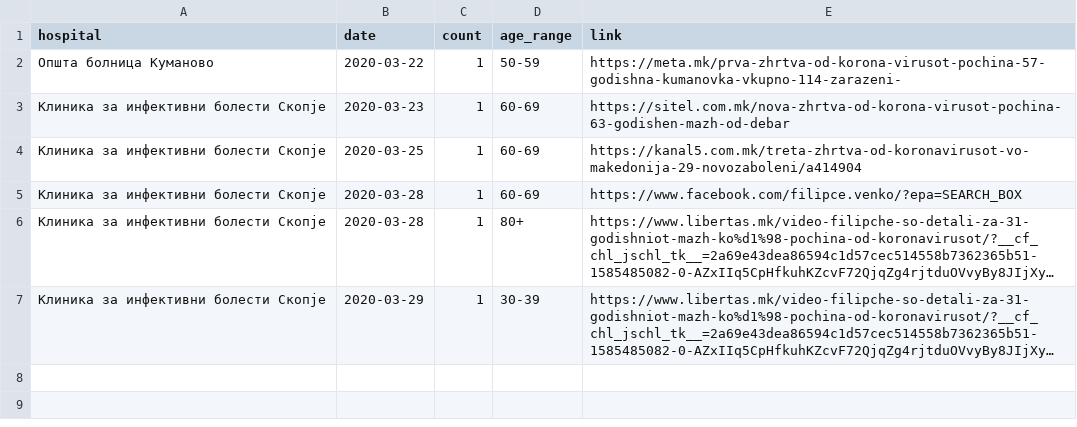
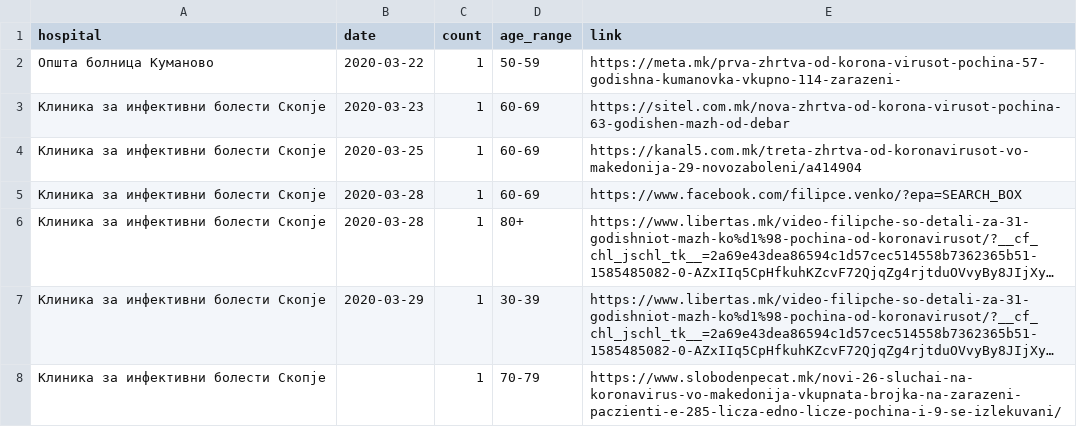
Before and after one commit to klupp/opendata, a CSV file: mk/covid19/datasets/dead_by_hospital.csv, drawn as a sheet; long unchanged cells end in …; the diff names each change by its address in the sheet, - before the commit and + after, or states it on an @@ line.

```diff
--- a/mk/covid19/datasets/dead_by_hospital.csv
+++ b/mk/covid19/datasets/dead_by_hospital.csv
+row 8: Клиника за инфективни болести Скопје |  | 1 | 70-79 | https://www.slobodenpecat.mk/novi-26-sluchai-na-koronavirus-vo-makedonija-vkupnata-brojka-na-zarazeni-paczienti-e-285-licza-edno-licze-pochina-i-9-se-izlekuvani/
```
Also changed, not shown: mk/covid19/datasets/recovered_by_hospital.csv, mk/covid19/datasets/recovered_by_municipality.csv, 4 other files.
